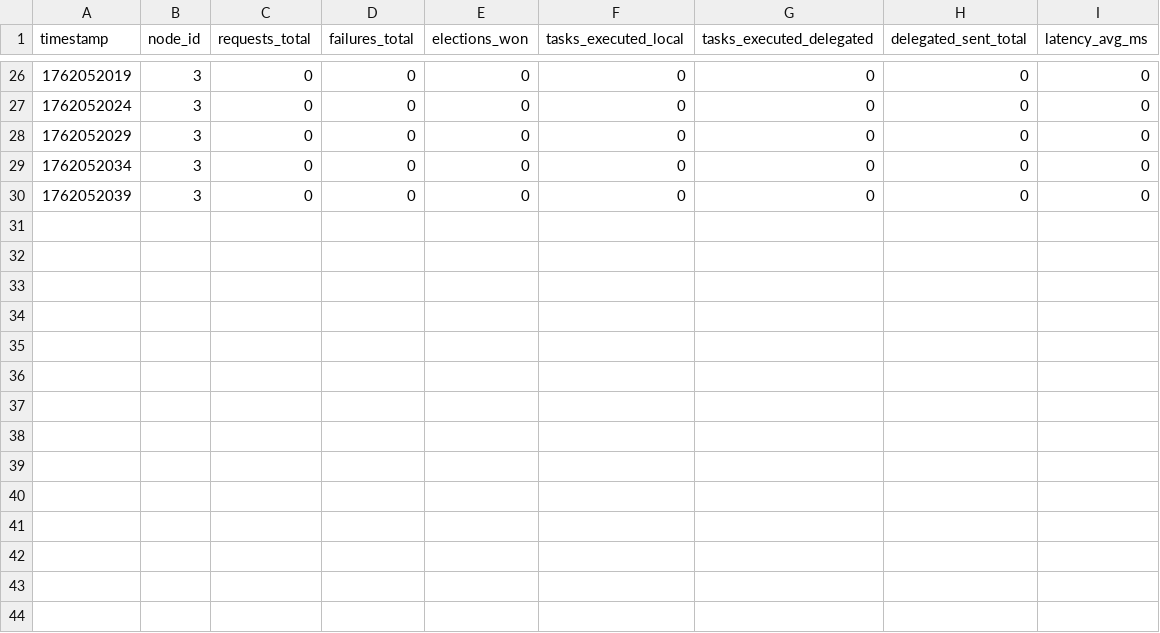
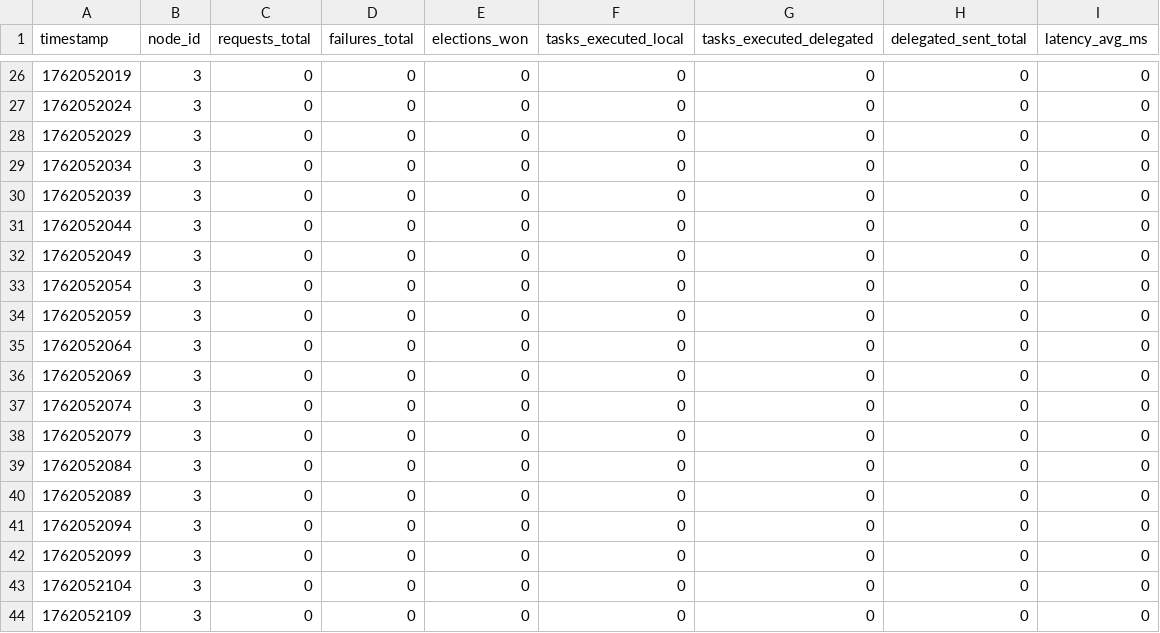
Before and after one commit to elaskary03/distributed_systems, a CSV file: cloud_p2p_raft/metrics-node-3.csv, drawn as a sheet; only a part is shown, gaps mark what is left out; the diff names each change by its address in the sheet, - before the commit and + after, or states it on an @@ line.

```diff
--- a/cloud_p2p_raft/metrics-node-3.csv
+++ b/cloud_p2p_raft/metrics-node-3.csv
+row 31: 1762052044 | 3 | 0 | 0 | 0 | 0 | 0 | 0 | 0
+row 32: 1762052049 | 3 | 0 | 0 | 0 | 0 | 0 | 0 | 0
+row 33: 1762052054 | 3 | 0 | 0 | 0 | 0 | 0 | 0 | 0
+row 34: 1762052059 | 3 | 0 | 0 | 0 | 0 | 0 | 0 | 0
+row 35: 1762052064 | 3 | 0 | 0 | 0 | 0 | 0 | 0 | 0
+row 36: 1762052069 | 3 | 0 | 0 | 0 | 0 | 0 | 0 | 0
+row 37: 1762052074 | 3 | 0 | 0 | 0 | 0 | 0 | 0 | 0
+row 38: 1762052079 | 3 | 0 | 0 | 0 | 0 | 0 | 0 | 0
+row 39: 1762052084 | 3 | 0 | 0 | 0 | 0 | 0 | 0 | 0
+row 40: 1762052089 | 3 | 0 | 0 | 0 | 0 | 0 | 0 | 0
+row 41: 1762052094 | 3 | 0 | 0 | 0 | 0 | 0 | 0 | 0
+row 42: 1762052099 | 3 | 0 | 0 | 0 | 0 | 0 | 0 | 0
+row 43: 1762052104 | 3 | 0 | 0 | 0 | 0 | 0 | 0 | 0
+row 44: 1762052109 | 3 | 0 | 0 | 0 | 0 | 0 | 0 | 0
```
Also changed, not shown: cloud_p2p_raft/metrics-node-1.csv, cloud_p2p_raft/metrics-node-2.csv, 3 other files.
